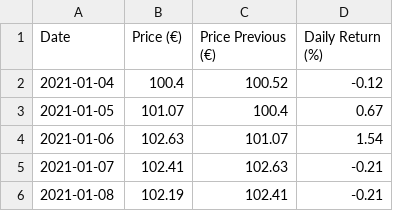
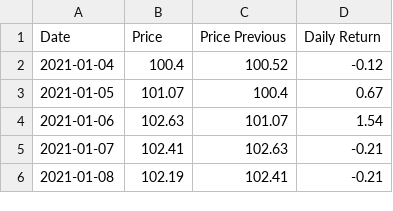
Before and after one commit to tripledownab/python_backend_practice, a CSV file: routers/sample_data/historical_price_data.csv, drawn as a sheet; only a part is shown.

```diff
--- a/routers/sample_data/historical_price_data.csv
+++ b/routers/sample_data/historical_price_data.csv
@@ -1,2 +1,2 @@
-Date,Price (€),Price Previous (€),Daily Return (%)
+Date,Price,Price Previous,Daily Return
 2021-01-04,100.4,100.52,-0.12
```
Also changed, not shown: routers/sample_data/transaction_data.csv, 2 other files.
